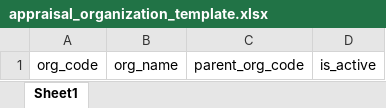
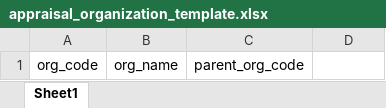
Before and after one commit to kosit-gj/see-kpi-portlet, an Excel workbook: docroot/file/appraisal_organization_template.xlsx, sheet Sheet1, drawn as a sheet; values as stored, in another font and other column widths than the file's, no borders; the diff names each change by its address in the sheet, - before the commit and + after, or states it on an @@ line.

```diff
--- a/docroot/file/appraisal_organization_template.xlsx (sheet Sheet1)
+++ b/docroot/file/appraisal_organization_template.xlsx (sheet Sheet1)
-D1: is_active
+D1: (empty)
```
Also changed, not shown: docroot/file/appraisal_position_template.xlsx.
